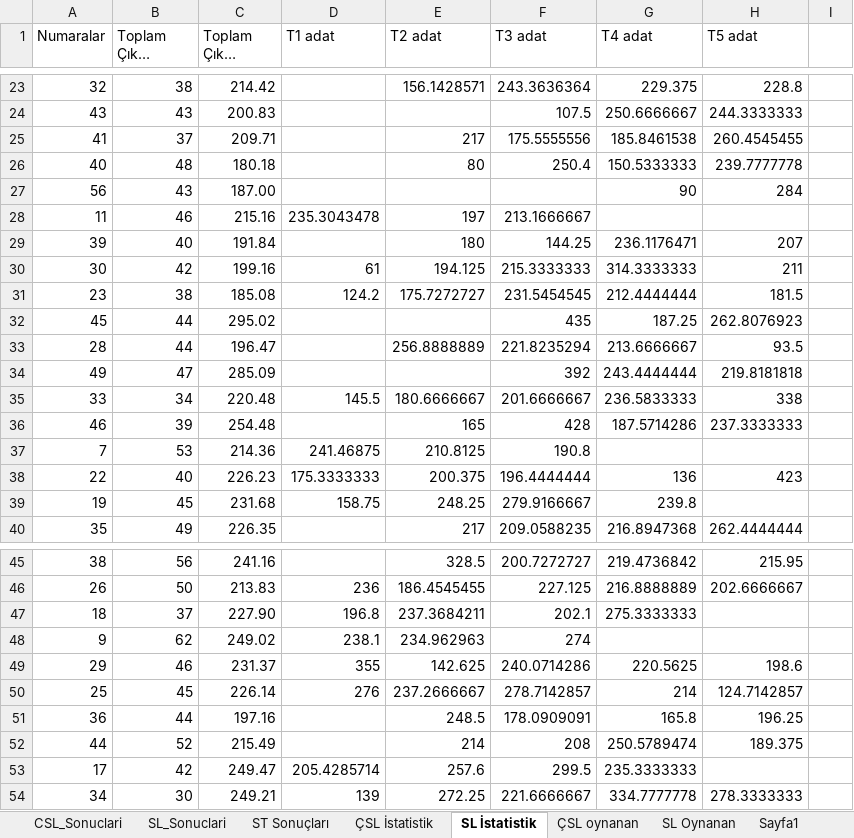
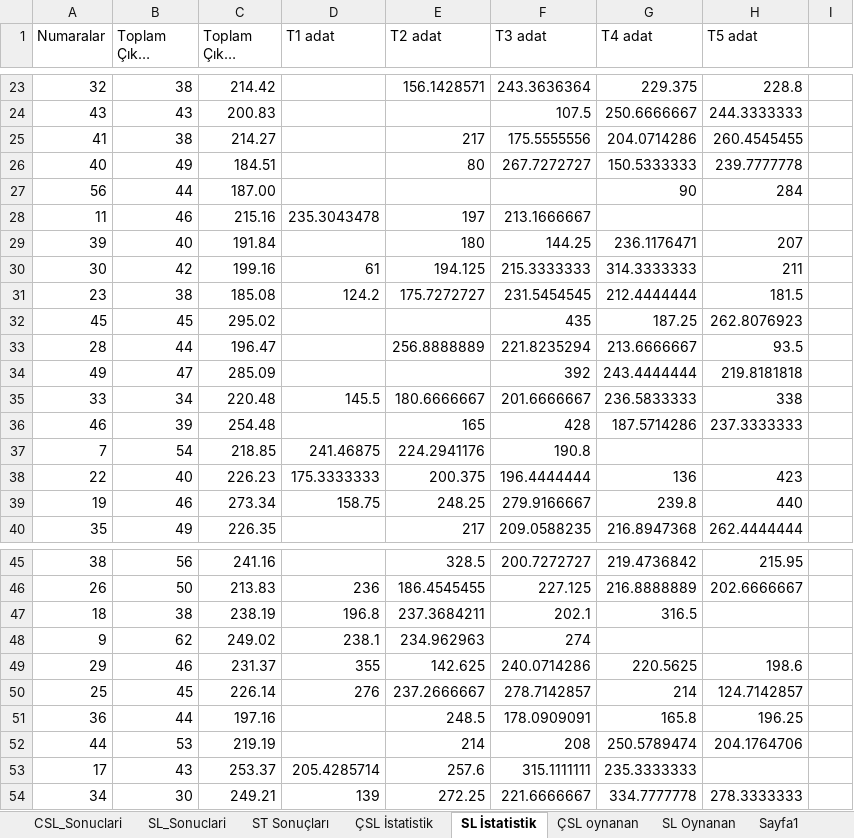
Before and after one commit to ozgur1975/ReadExcelSheet, an Excel workbook: SLIStatistik.xlsx, sheet SL İstatistik, drawn as a sheet; only a part is shown, gaps mark what is left out; long unchanged cells end in …; values as stored, in another font and other column widths than the file's, no borders; the diff covers the shown part only; the diff names each change by its address in the sheet, - before the commit and + after, or states it on an @@ line.

```diff
--- a/SLIStatistik.xlsx (sheet SL İstatistik)
+++ b/SLIStatistik.xlsx (sheet SL İstatistik)
-B25 (Toplam Çıkma Sayısı): 37
+B25 (Toplam Çıkma Sayısı): 38
-C25 (Toplam Çıkma Adat): 209.71
+C25 (Toplam Çıkma Adat): 214.27
-G25 (T4 adat): 185.8461538
+G25 (T4 adat): 204.0714286
-B26 (Toplam Çıkma Sayısı): 48
+B26 (Toplam Çıkma Sayısı): 49
-C26 (Toplam Çıkma Adat): 180.18
+C26 (Toplam Çıkma Adat): 184.51
-F26 (T3 adat): 250.4
+F26 (T3 adat): 267.7272727
-B27 (Toplam Çıkma Sayısı): 43
+B27 (Toplam Çıkma Sayısı): 44
-B32 (Toplam Çıkma Sayısı): 44
+B32 (Toplam Çıkma Sayısı): 45
-B37 (Toplam Çıkma Sayısı): 53
+B37 (Toplam Çıkma Sayısı): 54
-C37 (Toplam Çıkma Adat): 214.36
+C37 (Toplam Çıkma Adat): 218.85
-E37 (T2 adat): 210.8125
+E37 (T2 adat): 224.2941176
-B39 (Toplam Çıkma Sayısı): 45
+B39 (Toplam Çıkma Sayısı): 46
-C39 (Toplam Çıkma Adat): 231.68
+C39 (Toplam Çıkma Adat): 273.34
-H39 (T5 adat): (empty)
+H39 (T5 adat): 440
-B47 (Toplam Çıkma Sayısı): 37
+B47 (Toplam Çıkma Sayısı): 38
-C47 (Toplam Çıkma Adat): 227.90
+C47 (Toplam Çıkma Adat): 238.19
-G47 (T4 adat): 275.3333333
+G47 (T4 adat): 316.5
-B52 (Toplam Çıkma Sayısı): 52
+B52 (Toplam Çıkma Sayısı): 53
-C52 (Toplam Çıkma Adat): 215.49
+C52 (Toplam Çıkma Adat): 219.19
-H52 (T5 adat): 189.375
+H52 (T5 adat): 204.1764706
-B53 (Toplam Çıkma Sayısı): 42
+B53 (Toplam Çıkma Sayısı): 43
-C53 (Toplam Çıkma Adat): 249.47
+C53 (Toplam Çıkma Adat): 253.37
-F53 (T3 adat): 299.5
+F53 (T3 adat): 315.1111111
```
Also changed, not shown: 9 edited cells elsewhere in this sheet, sheet ÇSL İstatistik, sheet CSL_Sonuclari, sheet SL_Sonuclari, sheet ST Sonuçları.
